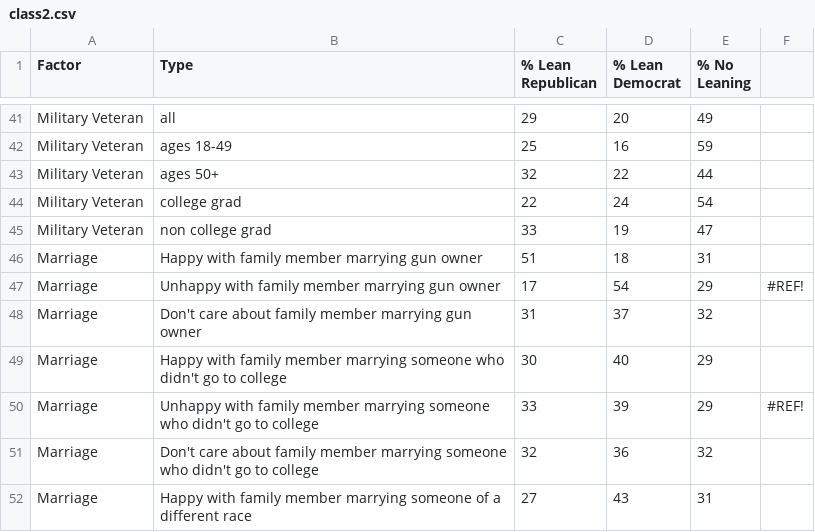
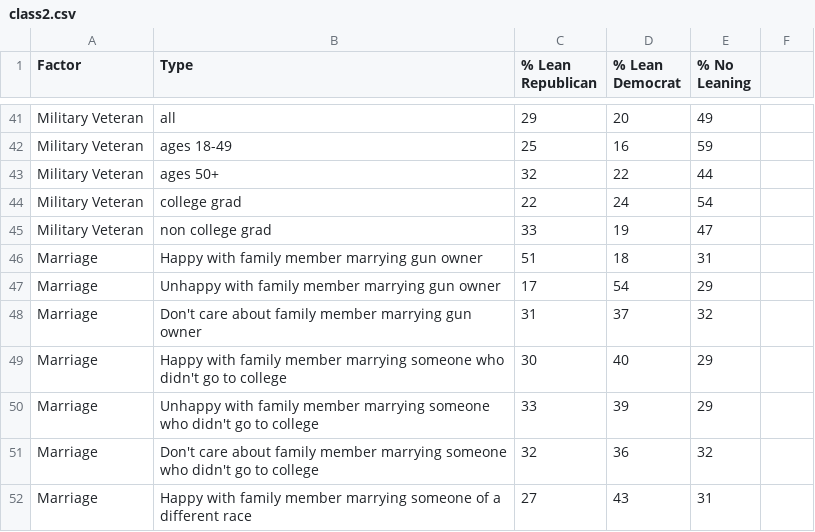
Before and after one commit to mvpatel2000/GovML, a CSV file: class2.csv, drawn as a sheet; only a part is shown, gaps mark what is left out; the diff covers the shown part only.

```diff
--- a/class2.csv
+++ b/class2.csv
@@ -47 +47 @@ Marriage,Happy with family member marrying gun owner,51,18,31,
-Marriage,Unhappy with family member marrying gun owner,17,54,29,#REF!
+Marriage,Unhappy with family member marrying gun owner,17,54,29
@@ -50 +50 @@ Marriage,Happy with family member marrying someone who didn't go to college,30,4
-Marriage,Unhappy with family member marrying someone who didn't go to college,33,39,29,#REF!
+Marriage,Unhappy with family member marrying someone who didn't go to college,33,39,29
```
Also changed, not shown: 32 added rows and 32 edited cells elsewhere in this file.
